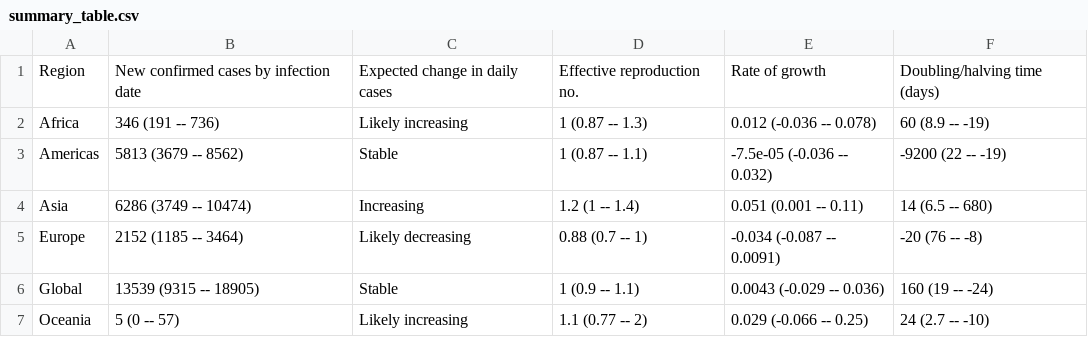
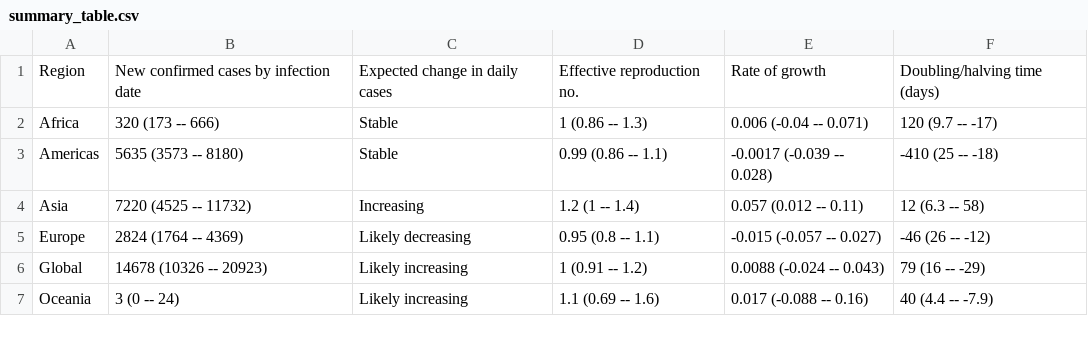
Before and after one commit to velmalopez/covid-rt-estimates, a CSV file: region/deaths/summary/summary_table.csv, drawn as a sheet.

```diff
--- a/region/deaths/summary/summary_table.csv
+++ b/region/deaths/summary/summary_table.csv
@@ -1,7 +1,7 @@
 Region,New confirmed cases by infection date,Expected change in daily cases,Effective reproduction no.,Rate of growth,Doubling/halving time (days)
-Africa,346 (191 -- 736),Likely increasing,1 (0.87 -- 1.3),0.012 (-0.036 -- 0.078),60 (8.9 -- -19)
-Americas,5813 (3679 -- 8562),Stable,1 (0.87 -- 1.1),-7.5e-05 (-0.036 -- 0.032),-9200 (22 -- -19)
-Asia,6286 (3749 -- 10474),Increasing,1.2 (1 -- 1.4),0.051 (0.001 -- 0.11),14 (6.5 -- 680)
-Europe,2152 (1185 -- 3464),Likely decreasing,0.88 (0.7 -- 1),-0.034 (-0.087 -- 0.0091),-20 (76 -- -8)
-Global,13539 (9315 -- 18905),Stable,1 (0.9 -- 1.1),0.0043 (-0.029 -- 0.036),160 (19 -- -24)
-Oceania,5 (0 -- 57),Likely increasing,1.1 (0.77 -- 2),0.029 (-0.066 -- 0.25),24 (2.7 -- -10)
+Africa,320 (173 -- 666),Stable,1 (0.86 -- 1.3),0.006 (-0.04 -- 0.071),120 (9.7 -- -17)
+Americas,5635 (3573 -- 8180),Stable,0.99 (0.86 -- 1.1),-0.0017 (-0.039 -- 0.028),-410 (25 -- -18)
+Asia,7220 (4525 -- 11732),Increasing,1.2 (1 -- 1.4),0.057 (0.012 -- 0.11),12 (6.3 -- 58)
+Europe,2824 (1764 -- 4369),Likely decreasing,0.95 (0.8 -- 1.1),-0.015 (-0.057 -- 0.027),-46 (26 -- -12)
+Global,14678 (10326 -- 20923),Likely increasing,1 (0.91 -- 1.2),0.0088 (-0.024 -- 0.043),79 (16 -- -29)
+Oceania,3 (0 -- 24),Likely increasing,1.1 (0.69 -- 1.6),0.017 (-0.088 -- 0.16),40 (4.4 -- -7.9)
```
Also changed, not shown: region/deaths/summary/cases_by_infection.csv, region/deaths/summary/cases_by_report.csv, 8 other files.
